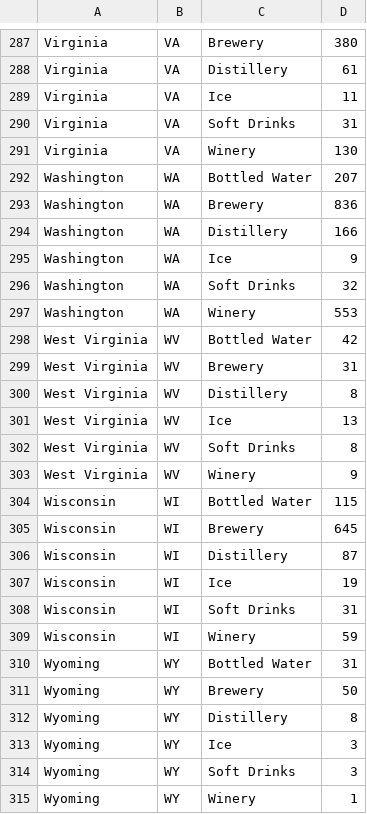
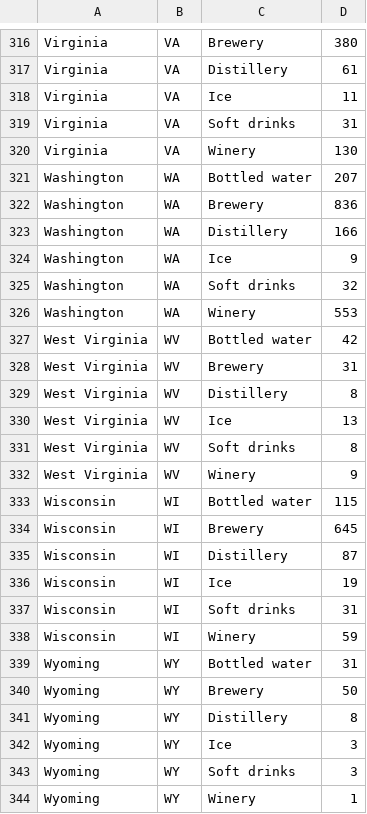
Before and after one commit to DOI-USGS/vizlab-bottled-water, a CSV file: public/state_facility_type_summary.csv, drawn as a sheet; only a part is shown, gaps mark what is left out; the diff covers the shown part only.

Commit message:
new json and state faciliy csv, edit oconus view to sentence case bottle water

```diff
--- a/public/state_facility_type_summary.csv
+++ b/public/state_facility_type_summary.csv
@@ -289,5 +318,5 @@ Virginia,VA,Distillery,61
 Virginia,VA,Ice,11
-Virginia,VA,Soft Drinks,31
+Virginia,VA,Soft drinks,31
 Virginia,VA,Winery,130
-Washington,WA,Bottled Water,207
+Washington,WA,Bottled water,207
 Washington,WA,Brewery,836
@@ -295,5 +324,5 @@ Washington,WA,Distillery,166
 Washington,WA,Ice,9
-Washington,WA,Soft Drinks,32
+Washington,WA,Soft drinks,32
 Washington,WA,Winery,553
-West Virginia,WV,Bottled Water,42
+West Virginia,WV,Bottled water,42
 West Virginia,WV,Brewery,31
@@ -301,5 +330,5 @@ West Virginia,WV,Distillery,8
 West Virginia,WV,Ice,13
-West Virginia,WV,Soft Drinks,8
+West Virginia,WV,Soft drinks,8
 West Virginia,WV,Winery,9
-Wisconsin,WI,Bottled Water,115
+Wisconsin,WI,Bottled water,115
 Wisconsin,WI,Brewery,645
@@ -307,5 +336,5 @@ Wisconsin,WI,Distillery,87
 Wisconsin,WI,Ice,19
-Wisconsin,WI,Soft Drinks,31
+Wisconsin,WI,Soft drinks,31
 Wisconsin,WI,Winery,59
-Wyoming,WY,Bottled Water,31
+Wyoming,WY,Bottled water,31
 Wyoming,WY,Brewery,50
@@ -313,3 +342,3 @@ Wyoming,WY,Distillery,8
 Wyoming,WY,Ice,3
-Wyoming,WY,Soft Drinks,3
+Wyoming,WY,Soft drinks,3
 Wyoming,WY,Winery,1
```
Also changed, not shown: 29 added rows and 92 edited cells elsewhere in this file, 2 other files.
